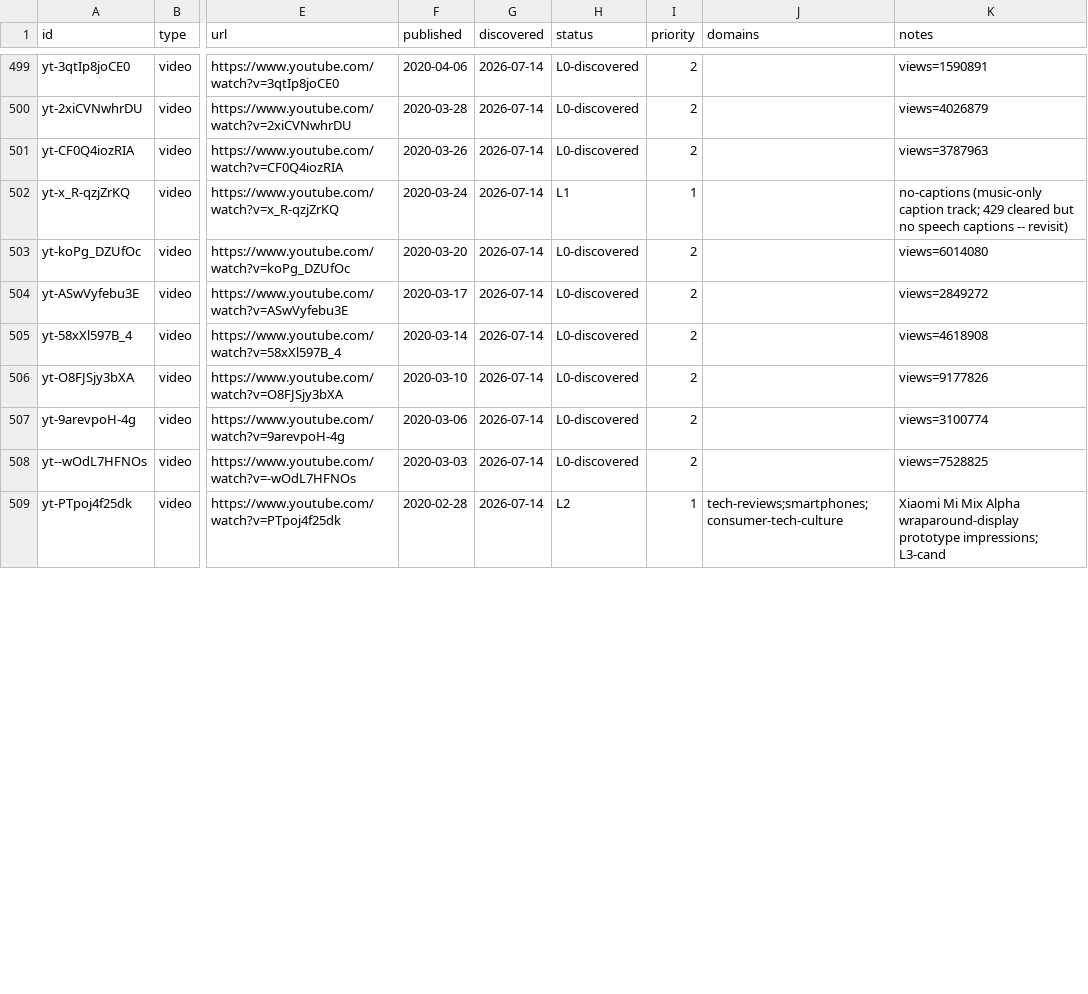
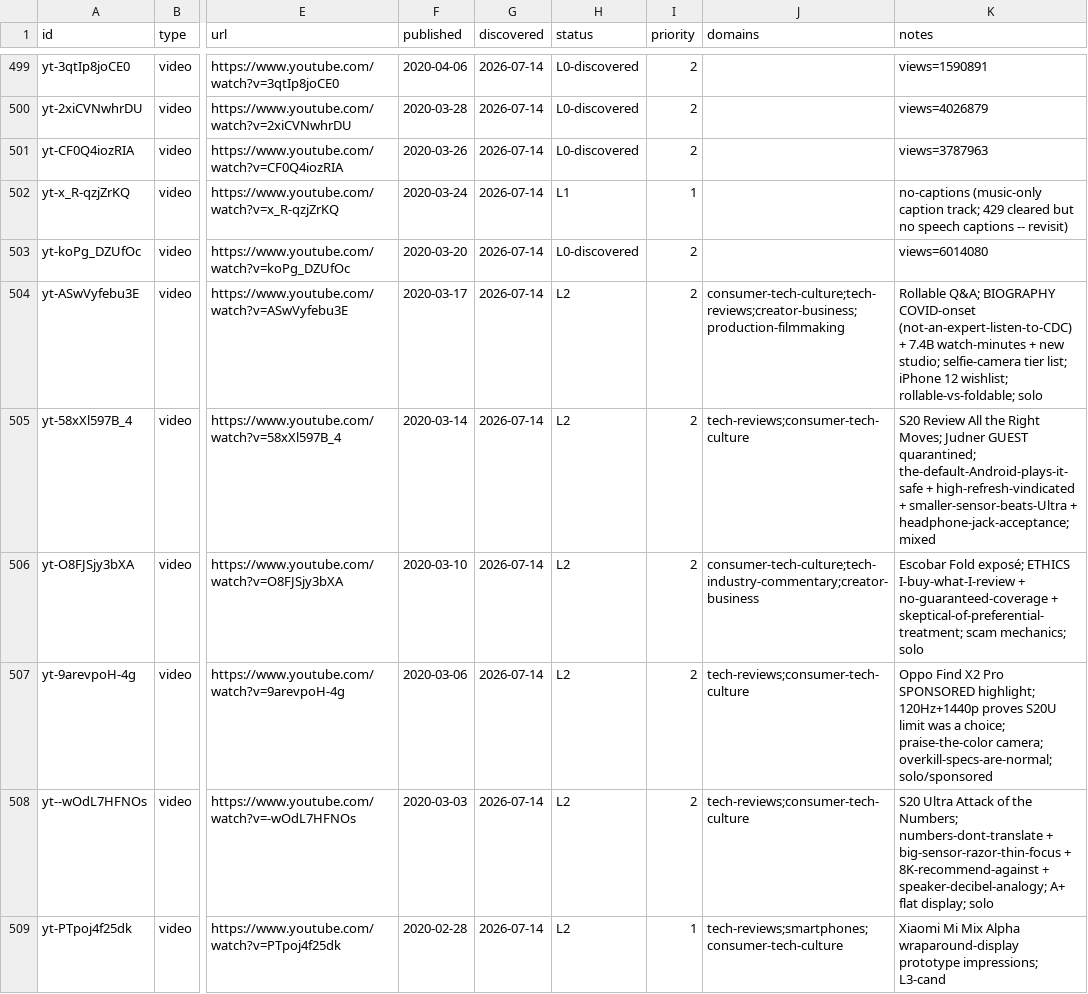
Before and after one commit to claes-work/mkbhd-clone, a CSV file: pipeline/ledger.csv, drawn as a sheet; only a part is shown, gaps mark what is left out; the diff covers the shown part only; the diff names each change by its address in the sheet, - before the commit and + after, or states it on an @@ line.

```diff
--- a/pipeline/ledger.csv
+++ b/pipeline/ledger.csv
-H504:H508 (status): L0-discovered
+H504:H508 (status): L2
-J504 (domains): (empty)
+J504 (domains): consumer-tech-culture;tech-reviews;creator-business;production-filmmaking
-K504 (notes): views=2849272
+K504 (notes): Rollable Q&A; BIOGRAPHY COVID-onset (not-an-expert-listen-to-CDC) + 7.4B watch-minutes + new studio; selfie-camera tier list; iPhone 12 wishlist; rollable-vs-foldable; solo
-J505 (domains): (empty)
+J505 (domains): tech-reviews;consumer-tech-culture
-K505 (notes): views=4618908
+K505 (notes): S20 Review All the Right Moves; Judner GUEST quarantined; the-default-Android-plays-it-safe + high-refresh-vindicated + smaller-sensor-beats-Ultra + headphone-jack-acceptance; mixed
-J506 (domains): (empty)
+J506 (domains): consumer-tech-culture;tech-industry-commentary;creator-business
-K506 (notes): views=9177826
+K506 (notes): Escobar Fold exposé; ETHICS I-buy-what-I-review + no-guaranteed-coverage + skeptical-of-preferential-treatment; scam mechanics; solo
-J507:J508 (domains): (empty)
+J507:J508 (domains): tech-reviews;consumer-tech-culture
-K507 (notes): views=3100774
+K507 (notes): Oppo Find X2 Pro SPONSORED highlight; 120Hz+1440p proves S20U limit was a choice; praise-the-color camera; overkill-specs-are-normal; solo/sponsored
-K508 (notes): views=7528825
+K508 (notes): S20 Ultra Attack of the Numbers; numbers-dont-translate + big-sensor-razor-thin-focus + 8K-recommend-against + speaker-decibel-analogy; A+ flat display; solo
```
Also changed, not shown: 7 edited cells elsewhere in this file, 9 other files.
